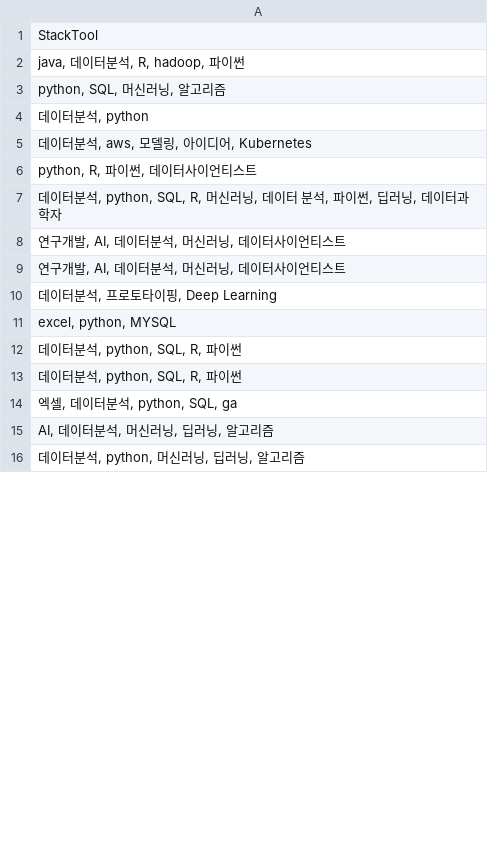
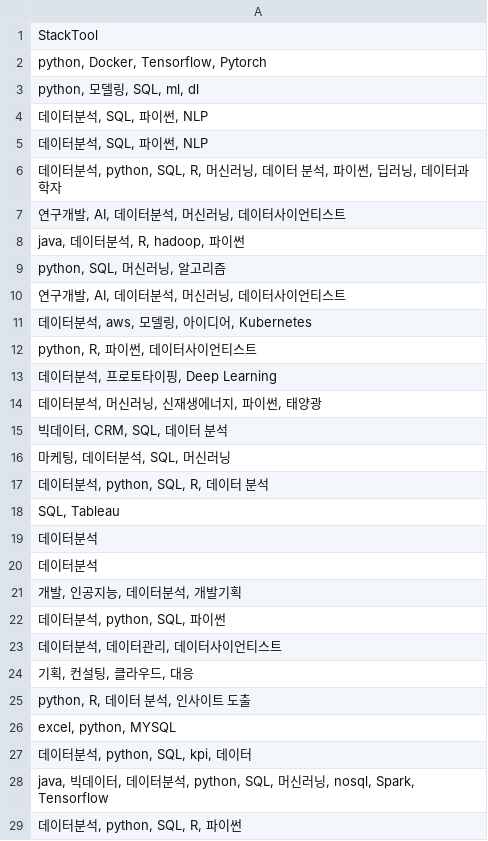
Before and after one commit to DS-Career-Analysis/JJaemni, a CSV file: CSV/Task4/jobplanet_5_StackTool.csv, drawn as a sheet; only a part is shown; the shorter side is filled out with more unchanged rows; the diff covers the shown part only.

```diff
--- a/CSV/Task4/jobplanet_5_StackTool.csv
+++ b/CSV/Task4/jobplanet_5_StackTool.csv
@@ -1,2 +1,20 @@
 StackTool
+"
+python, Docker, Tensorflow, Pytorch
+"
+"
+python, 모델링, SQL, ml, dl
+"
+"
+데이터분석, SQL, 파이썬, NLP
+"
+"
+데이터분석, SQL, 파이썬, NLP
+"
+"
+데이터분석, python, SQL, R, 머신러닝, 데이터 분석, 파이썬, 딥러닝, 데이터과학자
+"
+"
+연구개발, AI, 데이터분석, 머신러닝, 데이터사이언티스트
+"
 "
@@ -7,5 +25,5 @@ python, SQL, 머신러닝, 알고리즘
 "
-"
-데이터분석, python
-"
+"
+연구개발, AI, 데이터분석, 머신러닝, 데이터사이언티스트
+"
 "
@@ -16,11 +34,2 @@ python, R, 파이썬, 데이터사이언티스트
 "
-"
-데이터분석, python, SQL, R, 머신러닝, 데이터 분석, 파이썬, 딥러닝, 데이터과학자
-"
-"
-연구개발, AI, 데이터분석, 머신러닝, 데이터사이언티스트
-"
-"
-연구개발, AI, 데이터분석, 머신러닝, 데이터사이언티스트
-"
 "
@@ -28,2 +37,38 @@ python, R, 파이썬, 데이터사이언티스트
 "
+"
+데이터분석, 머신러닝, 신재생에너지, 파이썬, 태양광
+"
+"
+빅데이터, CRM, SQL, 데이터 분석
+"
+"
+마케팅, 데이터분석, SQL, 머신러닝
+"
+"
+데이터분석, python, SQL, R, 데이터 분석
+"
+"
+SQL, Tableau
+"
+"
+데이터분석
+"
+"
+데이터분석
+"
+"
+개발, 인공지능, 데이터분석, 개발기획
+"
+"
+데이터분석, python, SQL, 파이썬
+"
+"
+데이터분석, 데이터관리, 데이터사이언티스트
+"
+"
+기획, 컨설팅, 클라우드, 대응
+"
+"
+python, R, 데이터 분석, 인사이트 도출
+"
 "
@@ -31,2 +76,8 @@ excel, python, MYSQL
 "
+"
+데이터분석, python, SQL, kpi, 데이터
+"
+"
+java, 빅데이터, 데이터분석, python, SQL, 머신러닝, nosql, Spark, Tensorflow
+"
 "
```
Also changed, not shown: 11 added rows, 15 removed rows, 18 moved rows and 20 edited cells elsewhere in this file, CSV/Task4/jobplanet_3_Requirement.csv, CSV/Task4/jobplanet_4_Preference.csv.
